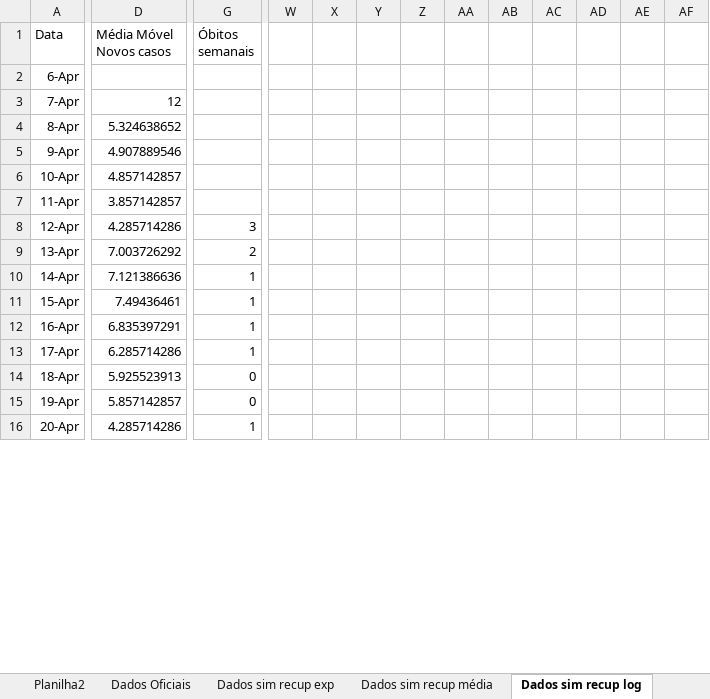
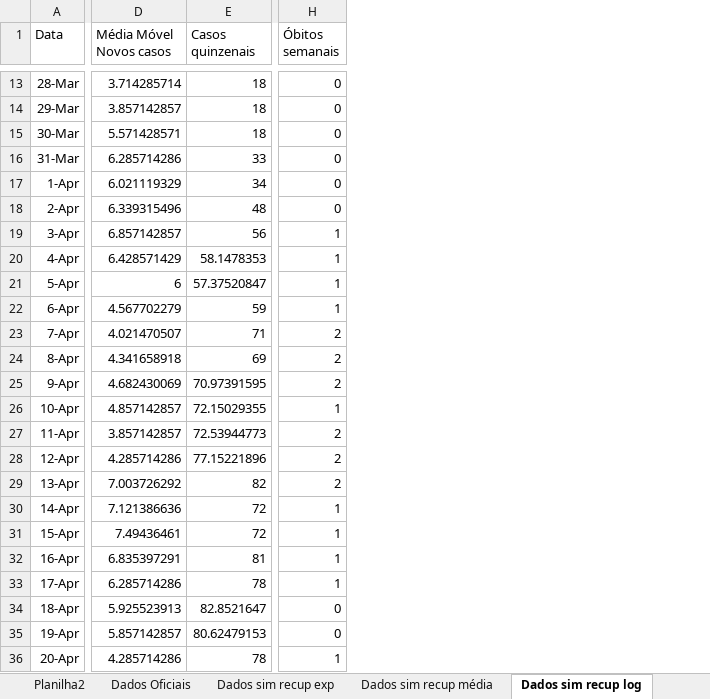
Before and after one commit to celsorosajr/Covid-SJC, an Excel workbook: Covid SJC.xlsx, sheet Dados sim recup log, drawn as a sheet; only a part is shown, gaps mark what is left out; values as stored, in another font and other column widths than the file's, no borders; charts and pictures not drawn; removed rows and columns are numbered as before the commit, all else as after; rows hold the shown columns only; the diff covers the shown part only; the diff names each change by its address in the sheet, - before the commit and + after, or states it on an @@ line.

Commit message:
Análise Casos Quinzenais

```diff
--- a/Covid SJC.xlsx (sheet Dados sim recup log)
+++ b/Covid SJC.xlsx (sheet Dados sim recup log)
+column E (Casos quinzenais), rows 22-36: 59 | 71 | 69 | 70.97391595 | 72.15029355 | 72.53944773 | 77.15221896 | 82 | 72 | 72 | 81 | 78 | 82.8521647 | 80.62479153 | 78
-column W, empty
-column X, empty
-column Y, empty
-column Z, empty
-column AA, empty
-column AB, empty
-column AC, empty
-column AD, empty
-column AE, empty
-column AF, empty
+row 13: 28-Mar | 3.714285714 | 18 | 0
+row 14: 29-Mar | 3.857142857 | 18 | 0
+row 15: 30-Mar | 5.571428571 | 18 | 0
+row 16: 31-Mar | 6.285714286 | 33 | 0
+row 17: 1-Apr | 6.021119329 | 34 | 0
+row 18: 2-Apr | 6.339315496 | 48 | 0
+row 19: 3-Apr | 6.857142857 | 56 | 1
+row 20: 4-Apr | 6.428571429 | 58.1478353 | 1
+row 21: 5-Apr | 6 | 57.37520847 | 1
-D22 (Média Móvel Novos casos): (empty)
+D22 (Média Móvel Novos casos): 4.567702279
-H22 (Óbitos semanais): (empty)
+H22 (Óbitos semanais): 1
-D23 (Média Móvel Novos casos): 12
+D23 (Média Móvel Novos casos): 4.021470507
-H23:H25 (Óbitos semanais): (empty)
+H23:H25 (Óbitos semanais): 2
-D24 (Média Móvel Novos casos): 5.324638652
+D24 (Média Móvel Novos casos): 4.341658918
-D25 (Média Móvel Novos casos): 4.907889546
+D25 (Média Móvel Novos casos): 4.682430069
-H26 (Óbitos semanais): (empty)
+H26 (Óbitos semanais): 1
-H27 (Óbitos semanais): (empty)
+H27 (Óbitos semanais): 2
-H28 (Óbitos semanais): 3
+H28 (Óbitos semanais): 2
```
Also changed, not shown: 13 added rows, 14 removed columns and 25 edited cells elsewhere in this sheet, other sheet tabs, formulas that keep their value, charts or pictures.
